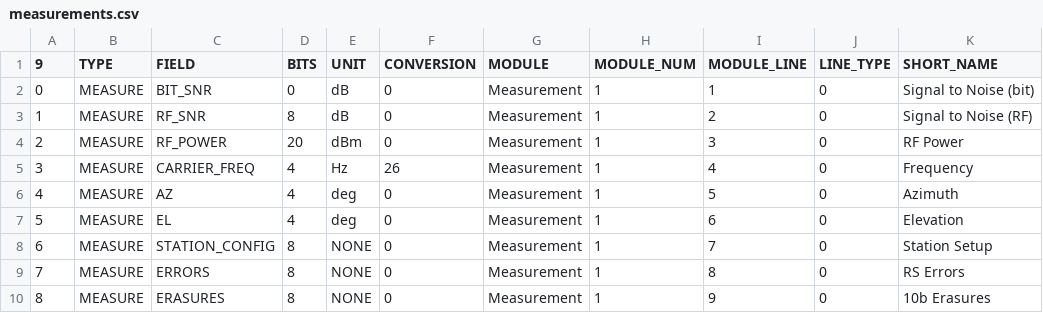
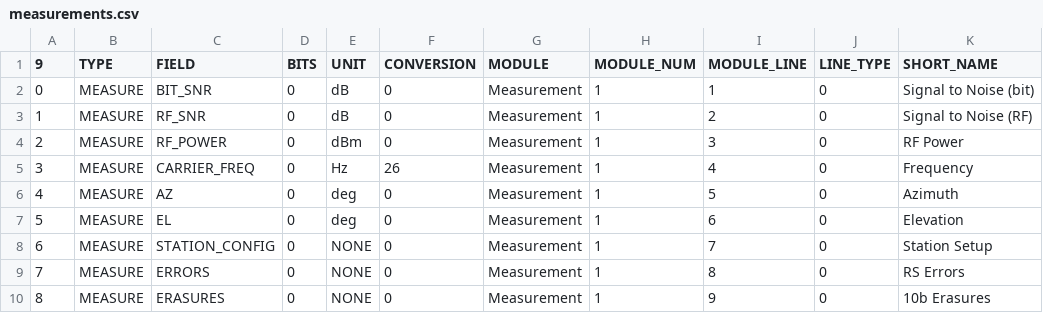
Before and after one commit to ac2cz/FoxTelem, a CSV file: spacecraft/measurements.csv, drawn as a sheet; only a part is shown; the diff names each change by its address in the sheet, - before the commit and + after, or states it on an @@ line.

Commit message:
Skip NULL values for some measurements.  Don't plot continuous labels to left of vertical axis.

```diff
--- a/spacecraft/measurements.csv
+++ b/spacecraft/measurements.csv
-D3 (BITS): 8
+D3 (BITS): 0
-D4 (BITS): 20
+D4 (BITS): 0
-D5:D7 (BITS): 4
+D5:D7 (BITS): 0
-D8:D10 (BITS): 8
+D8:D10 (BITS): 0
```
Also changed, not shown: 3 other files.
